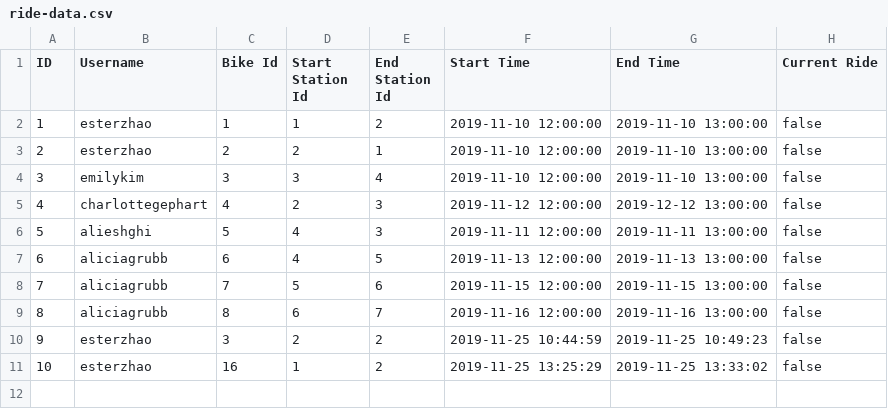
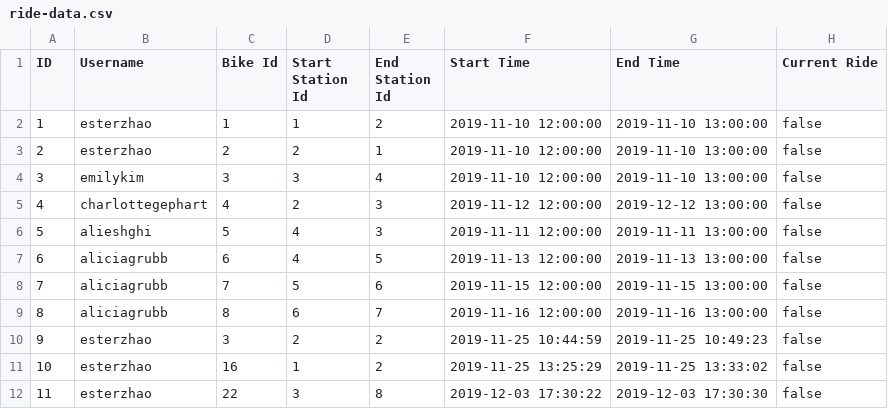
Before and after one commit to eyk801/SWE-A4-A5, a CSV file: data-files/ride-data.csv, drawn as a sheet; the diff names each change by its address in the sheet, - before the commit and + after, or states it on an @@ line.

```diff
--- a/data-files/ride-data.csv
+++ b/data-files/ride-data.csv
+row 12: 11 | esterzhao | 22 | 3 | 8 | 2019-12-03 17:30:22 | 2019-12-03 17:30:30 | false
```
Also changed, not shown: data-files/bike-data.csv, data-files/station-data.csv, 3 other files.
